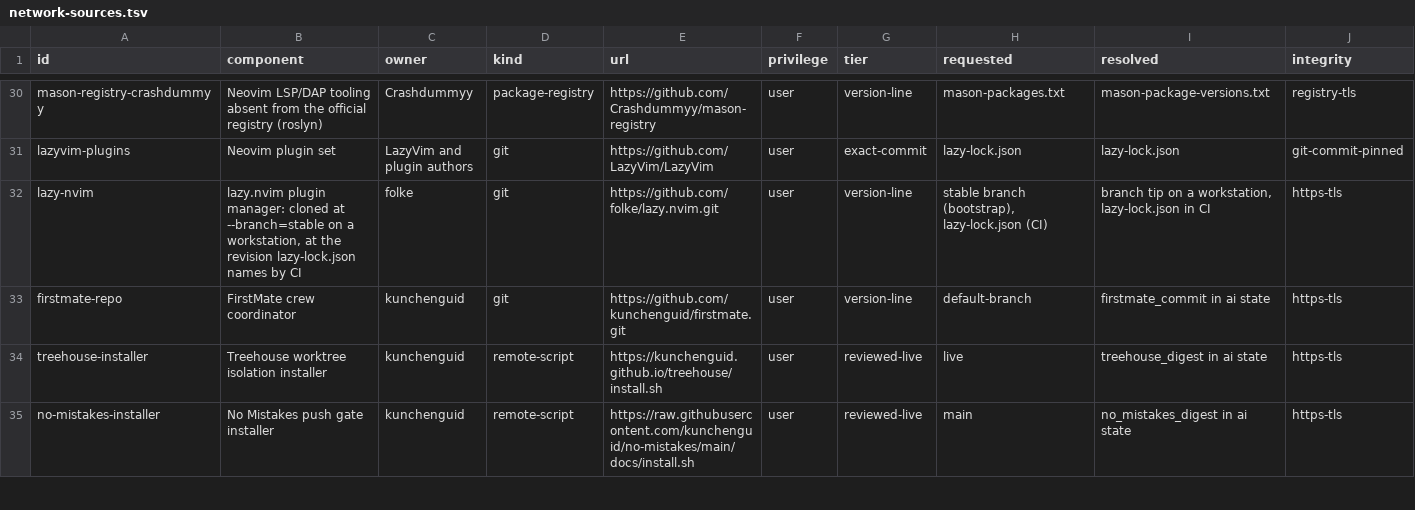
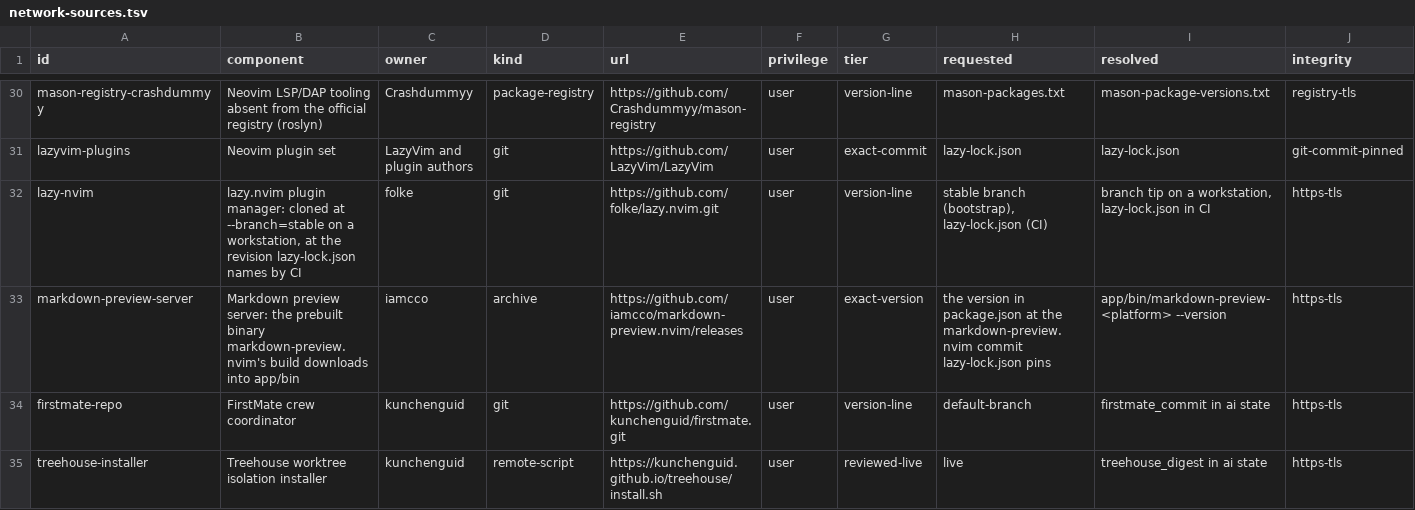
Before and after one commit to KasperElbo/dotfiles, a TSV file: config/network-sources.tsv, drawn as a sheet; only a part is shown, gaps mark what is left out; the shorter side is filled out with more unchanged rows; rows hold the shown columns only; the diff names each change by its address in the sheet, - before the commit and + after, or states it on an @@ line.

```diff
--- a/config/network-sources.tsv
+++ b/config/network-sources.tsv
+row 33: markdown-preview-server | Markdown preview server: the prebuilt binary markdown-preview.nvim's build downloads into app/bin | iamcco | archive | https://github.com/iamcco/markdown-preview.nvim/releases | user | exact-version | the version in package.json at the markdown-preview.nvim commit lazy-lock.json pins | app/bin/markdown-preview-<platform> --version | https-tls
```
Also changed, not shown: config/pin-freshness.tsv, 16 other files.
